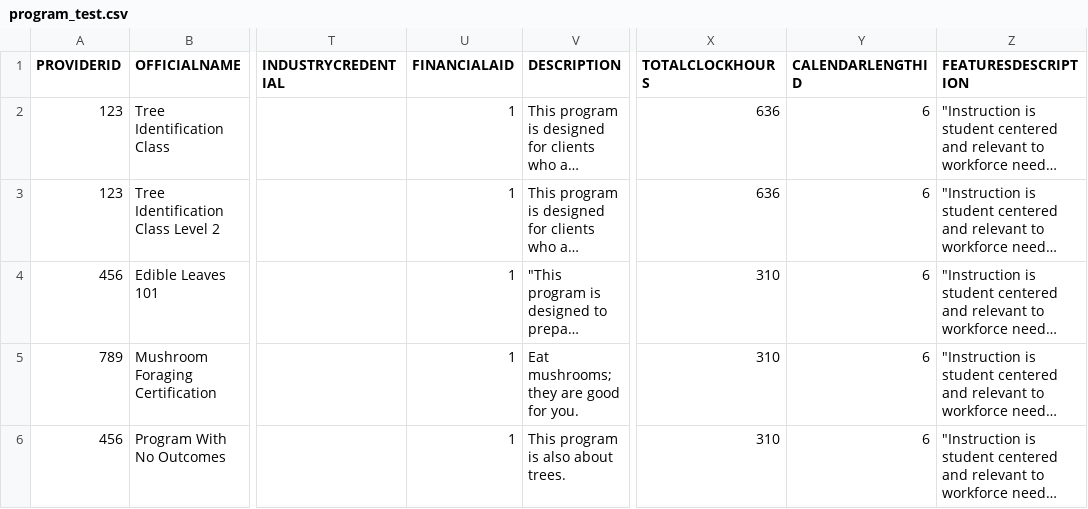
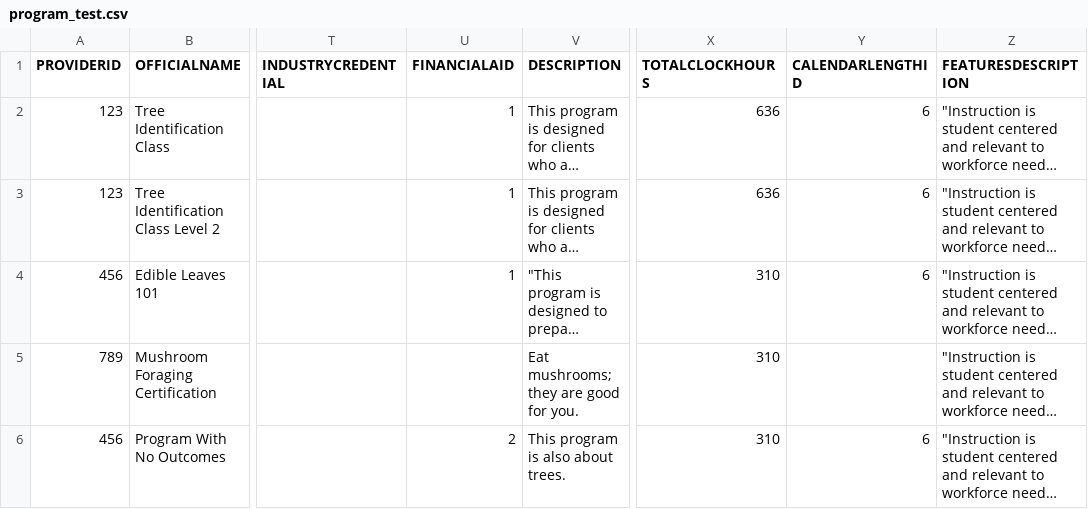
Before and after one commit to newjersey/dol-mcnj-main, a CSV file: backend/data/program_test.csv, drawn as a sheet; only a part is shown, gaps mark what is left out; long unchanged cells end in …; the diff names each change by its address in the sheet, - before the commit and + after, or states it on an @@ line.

Commit message:
Display training calendar length on search card
[#173718862]

```diff
--- a/backend/data/program_test.csv
+++ b/backend/data/program_test.csv
-U5 (FINANCIALAID): 1
+U5 (FINANCIALAID): (empty)
-Y5 (CALENDARLENGTHID): 6
+Y5 (CALENDARLENGTHID): (empty)
-U6 (FINANCIALAID): 1
+U6 (FINANCIALAID): 2
```
Also changed, not shown: 11 other files.
